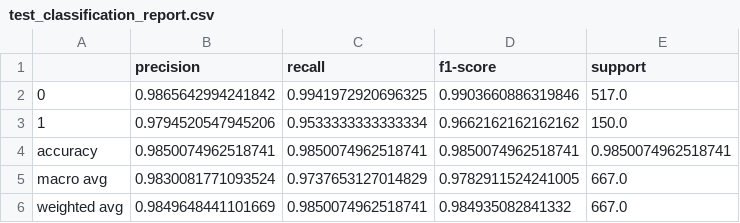
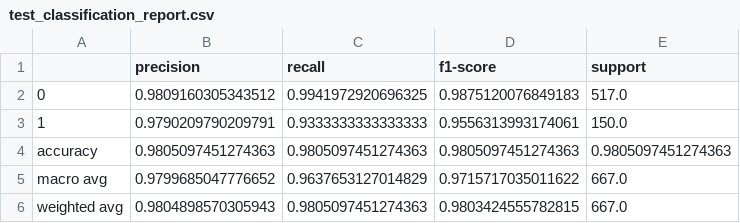
Before and after one commit to Manar911/FYP_EDA, a CSV file: EDA_CoreEngine/reports/ml_experiments/lightgbm/metrics/test_classification_report.csv, drawn as a sheet.

```diff
--- a/EDA_CoreEngine/reports/ml_experiments/lightgbm/metrics/test_classification_report.csv
+++ b/EDA_CoreEngine/reports/ml_experiments/lightgbm/metrics/test_classification_report.csv
@@ -1,6 +1,6 @@
 ,precision,recall,f1-score,support
-0,0.9865642994241842,0.9941972920696325,0.9903660886319846,517.0
-1,0.9794520547945206,0.9533333333333334,0.9662162162162162,150.0
-accuracy,0.9850074962518741,0.9850074962518741,0.9850074962518741,0.9850074962518741
-macro avg,0.9830081771093524,0.9737653127014829,0.9782911524241005,667.0
-weighted avg,0.9849648441101669,0.9850074962518741,0.984935082841332,667.0
+0,0.9809160305343512,0.9941972920696325,0.9875120076849183,517.0
+1,0.9790209790209791,0.9333333333333333,0.9556313993174061,150.0
+accuracy,0.9805097451274363,0.9805097451274363,0.9805097451274363,0.9805097451274363
+macro avg,0.9799685047776652,0.9637653127014829,0.9715717035011622,667.0
+weighted avg,0.9804898570305943,0.9805097451274363,0.9803424555782815,667.0
```
Also changed, not shown: EDA_CoreEngine/reports/ml_experiments/lightgbm/metrics/validation_classification_report.csv, 18 other files.
